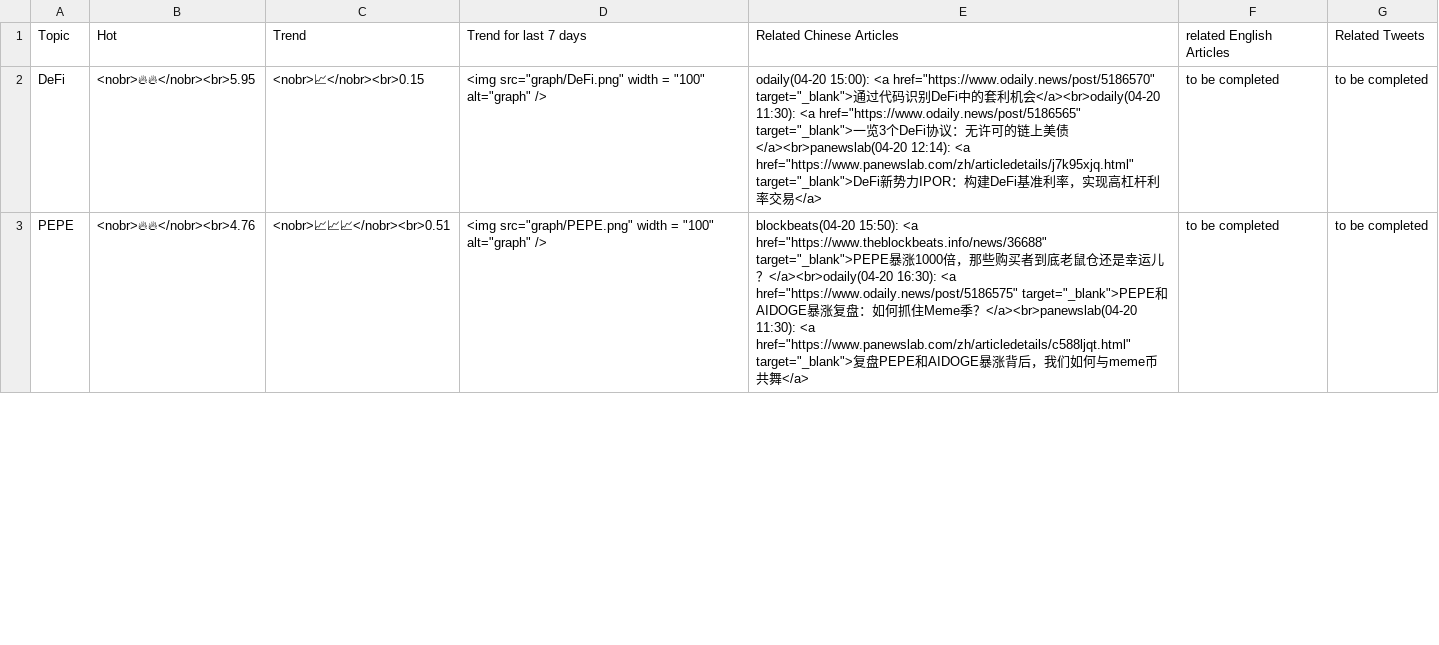
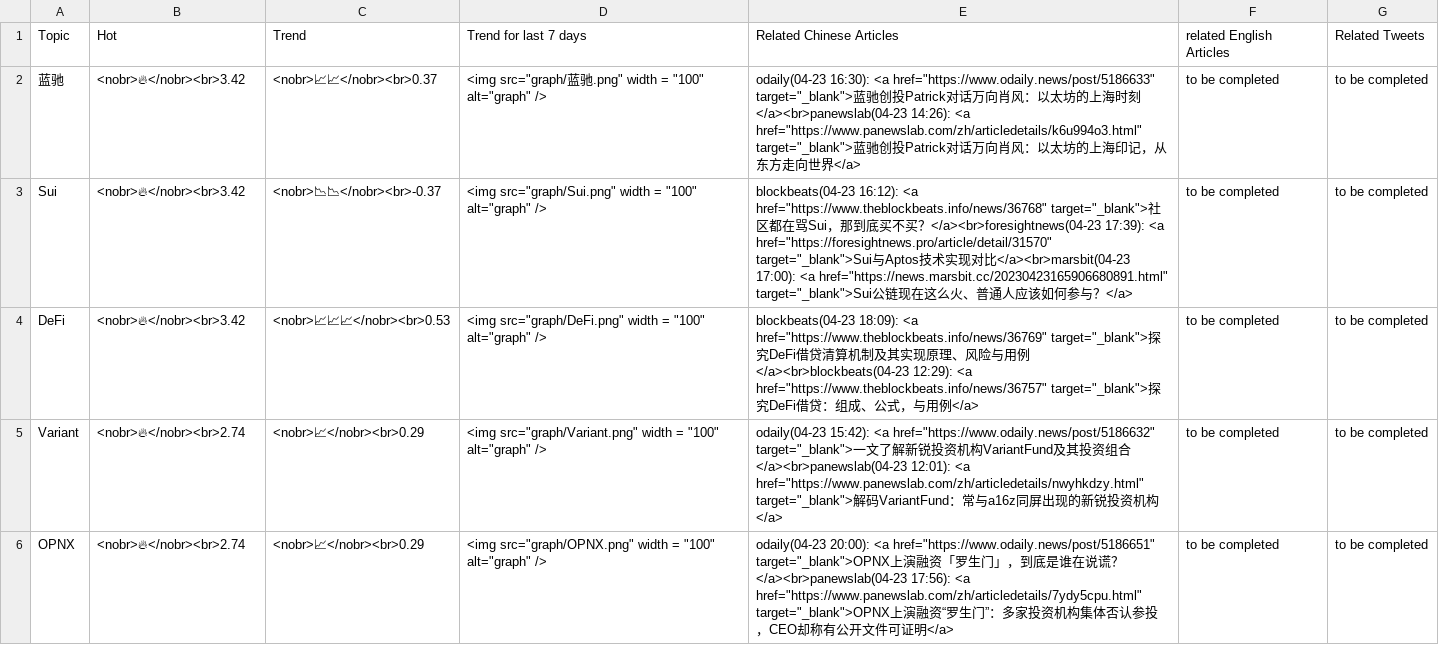
Before and after one commit to zhangyue325/web3_trending_topics, a CSV file: statics/data.csv, drawn as a sheet; only a part is shown; the diff covers the shown part only.

```diff
--- a/statics/data.csv
+++ b/statics/data.csv
@@ -1,3 +1,6 @@
 Topic,Hot,Trend,Trend for last 7 days,Related Chinese Articles,related English Articles,Related Tweets
-DeFi,<nobr>🔥🔥</nobr><br>5.95,<nobr>📈</nobr><br>0.15,"<img src=""graph/DeFi.png"" width = ""100"" alt=""graph"" />","odaily(04-20 15:00): <a href=""https://www.odaily.news/post/5186570"" target=""_blank"">通过代码识别DeFi中的套利机会</a><br>odaily(04-20 11:30): <a href=""https://www.odaily.news/post/5186565"" target=""_blank"">一览3个DeFi协议：无许可的链上美债</a><br>panewslab(04-20 12:14): <a href=""https://www.panewslab.com/zh/articledetails/j7k95xjq.html"" target=""_blank"">DeFi新势力IPOR：构建DeFi基准利率，实现高杠杆利率交易</a>",to be completed,to be completed
-PEPE,<nobr>🔥🔥</nobr><br>4.76,<nobr>📈📈📈</nobr><br>0.51,"<img src=""graph/PEPE.png"" width = ""100"" alt=""graph"" />","blockbeats(04-20 15:50): <a href=""https://www.theblockbeats.info/news/36688"" target=""_blank"">PEPE暴涨1000倍，那些购买者到底老鼠仓还是幸运儿？</a><br>odaily(04-20 16:30): <a href=""https://www.odaily.news/post/5186575"" target=""_blank"">PEPE和AIDOGE暴涨复盘：如何抓住Meme季？</a><br>panewslab(04-20 11:30): <a href=""https://www.panewslab.com/zh/articledetails/c588ljqt.html"" target=""_blank"">复盘PEPE和AIDOGE暴涨背后，我们如何与meme币共舞</a>",to be completed,to be completed
+蓝驰,<nobr>🔥</nobr><br>3.42,<nobr>📈📈</nobr><br>0.37,"<img src=""graph/蓝驰.png"" width = ""100"" alt=""graph"" />","odaily(04-23 16:30): <a href=""https://www.odaily.news/post/5186633"" target=""_blank"">蓝驰创投Patrick对话万向肖风：以太坊的上海时刻</a><br>panewslab(04-23 14:26): <a href=""https://www.panewslab.com/zh/articledetails/k6u994o3.html"" target=""_blank"">蓝驰创投Patrick对话万向肖风：以太坊的上海印记，从东方走向世界</a>",to be completed,to be completed
+Sui,<nobr>🔥</nobr><br>3.42,<nobr>📉📉</nobr><br>-0.37,"<img src=""graph/Sui.png"" width = ""100"" alt=""graph"" />","blockbeats(04-23 16:12): <a href=""https://www.theblockbeats.info/news/36768"" target=""_blank"">社区都在骂Sui，那到底买不买？</a><br>foresightnews(04-23 17:39): <a href=""https://foresightnews.pro/article/detail/31570"" target=""_blank"">Sui与Aptos技术实现对比</a><br>marsbit(04-23 17:00): <a href=""https://news.marsbit.cc/20230423165906680891.html"" target=""_blank"">Sui公链现在这么火、普通人应该如何参与？</a>",to be completed,to be completed
+DeFi,<nobr>🔥</nobr><br>3.42,<nobr>📈📈📈</nobr><br>0.53,"<img src=""graph/DeFi.png"" width = ""100"" alt=""graph"" />","blockbeats(04-23 18:09): <a href=""https://www.theblockbeats.info/news/36769"" target=""_blank"">探究DeFi借贷清算机制及其实现原理、风险与用例</a><br>blockbeats(04-23 12:29): <a href=""https://www.theblockbeats.info/news/36757"" target=""_blank"">探究DeFi借贷：组成、公式，与用例</a>",to be completed,to be completed
+Variant,<nobr>🔥</nobr><br>2.74,<nobr>📈</nobr><br>0.29,"<img src=""graph/Variant.png"" width = ""100"" alt=""graph"" />","odaily(04-23 15:42): <a href=""https://www.odaily.news/post/5186632"" target=""_blank"">一文了解新锐投资机构VariantFund及其投资组合</a><br>panewslab(04-23 12:01): <a href=""https://www.panewslab.com/zh/articledetails/nwyhkdzy.html"" target=""_blank"">解码VariantFund：常与a16z同屏出现的新锐投资机构</a>",to be completed,to be completed
+OPNX,<nobr>🔥</nobr><br>2.74,<nobr>📈</nobr><br>0.29,"<img src=""graph/OPNX.png"" width = ""100"" alt=""graph"" />","odaily(04-23 20:00): <a href=""https://www.odaily.news/post/5186651"" target=""_blank"">OPNX上演融资「罗生门」，到底是谁在说谎？</a><br>panewslab(04-23 17:56): <a href=""https://www.panewslab.com/zh/articledetails/7ydy5cpu.html"" target=""_blank"">OPNX上演融资“罗生门”：多家投资机构集体否认参投，CEO却称有公开文件可证明</a>",to be completed,to be completed
```
Also changed, not shown: 6 removed rows and 28 edited cells elsewhere in this file, websites_url_id.csv, 49 other files.
